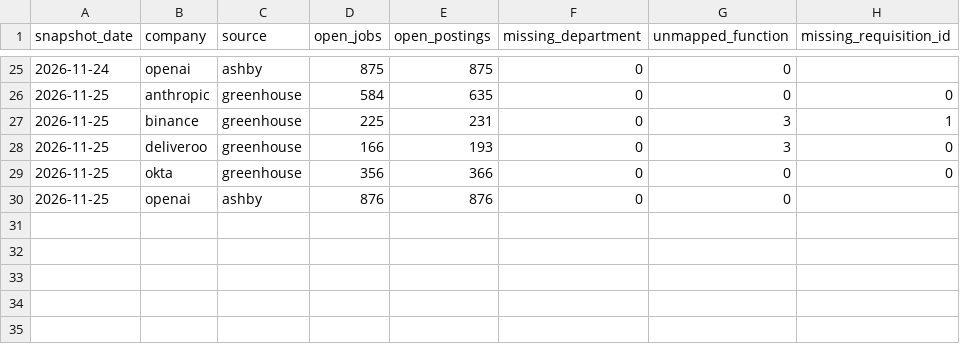
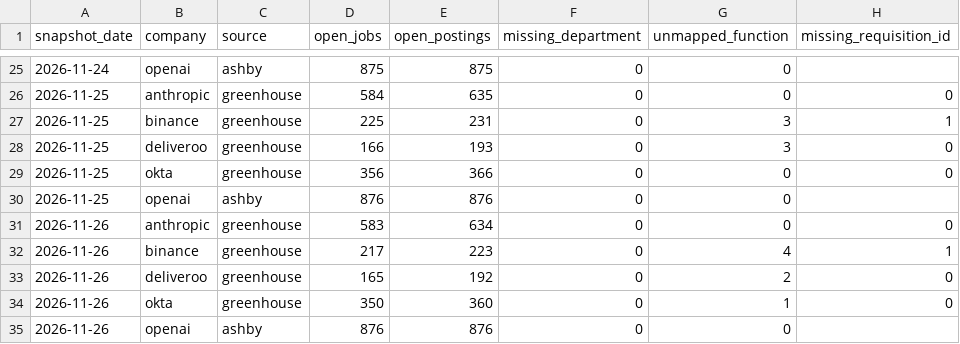
Before and after one commit to natseltsam/talent-market-pulse, a CSV file: data/openings.csv, drawn as a sheet; only a part is shown, gaps mark what is left out; the diff names each change by its address in the sheet, - before the commit and + after, or states it on an @@ line.

```diff
--- a/data/openings.csv
+++ b/data/openings.csv
+row 31: 2026-11-26 | anthropic | greenhouse | 583 | 634 | 0 | 0 | 0
+row 32: 2026-11-26 | binance | greenhouse | 217 | 223 | 0 | 4 | 1
+row 33: 2026-11-26 | deliveroo | greenhouse | 165 | 192 | 0 | 2 | 0
+row 34: 2026-11-26 | okta | greenhouse | 350 | 360 | 0 | 1 | 0
+row 35: 2026-11-26 | openai | ashby | 876 | 876 | 0 | 0
```
Also changed, not shown: data/fetch_runs.csv, data/job_lifecycle.csv, 1 other file.
